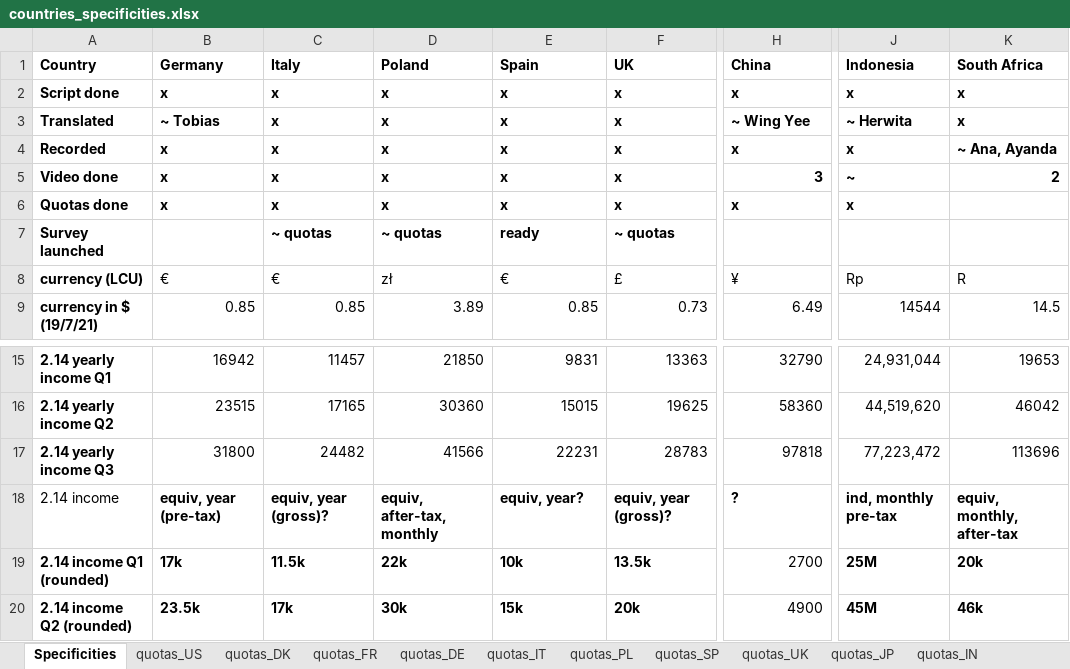
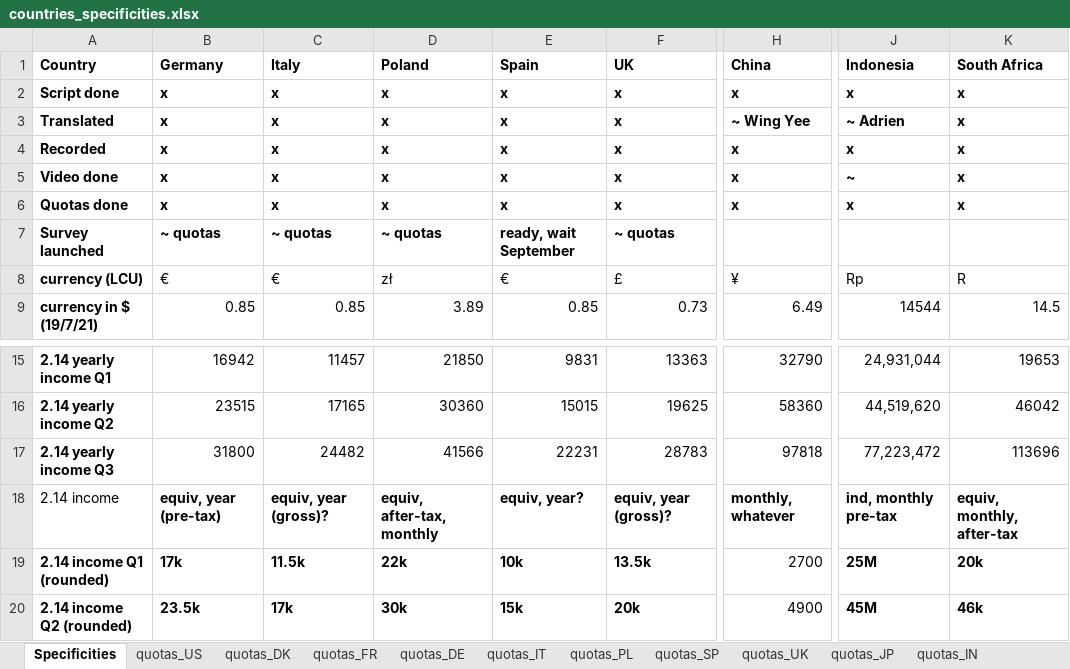
Before and after one commit to mariuslehenaff/oecd_climate, an Excel workbook: questionnaires/countries_specificities.xlsx, sheet Specificities, drawn as a sheet; only a part is shown, gaps mark what is left out; values as stored, in another font and other column widths than the file's, no borders; the diff names each change by its address in the sheet, - before the commit and + after, or states it on an @@ line.

Commit message:
xls

```diff
--- a/questionnaires/countries_specificities.xlsx (sheet Specificities)
+++ b/questionnaires/countries_specificities.xlsx (sheet Specificities)
-B3 (Germany): ~ Tobias
+B3 (Germany): x
-J3 (Indonesia): ~ Herwita
+J3 (Indonesia): ~ Adrien
-K4 (South Africa): ~ Ana, Ayanda
+K4 (South Africa): x
-H5 (China): 3
+H5 (China): x
-K5 (South Africa): 2
+K5 (South Africa): x
-K6 (South Africa): (empty)
+K6 (South Africa): x
-B7 (Germany): (empty)
+B7 (Germany): ~ quotas
-E7 (Spain): ready
+E7 (Spain): ready, wait September
-H18 (China): ?
+H18 (China): monthly, whatever
```
